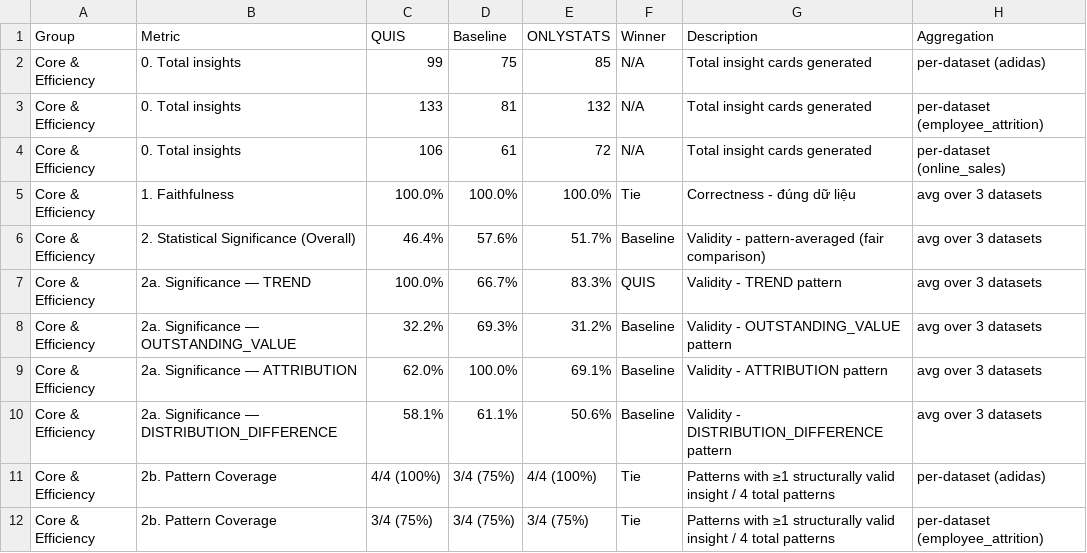
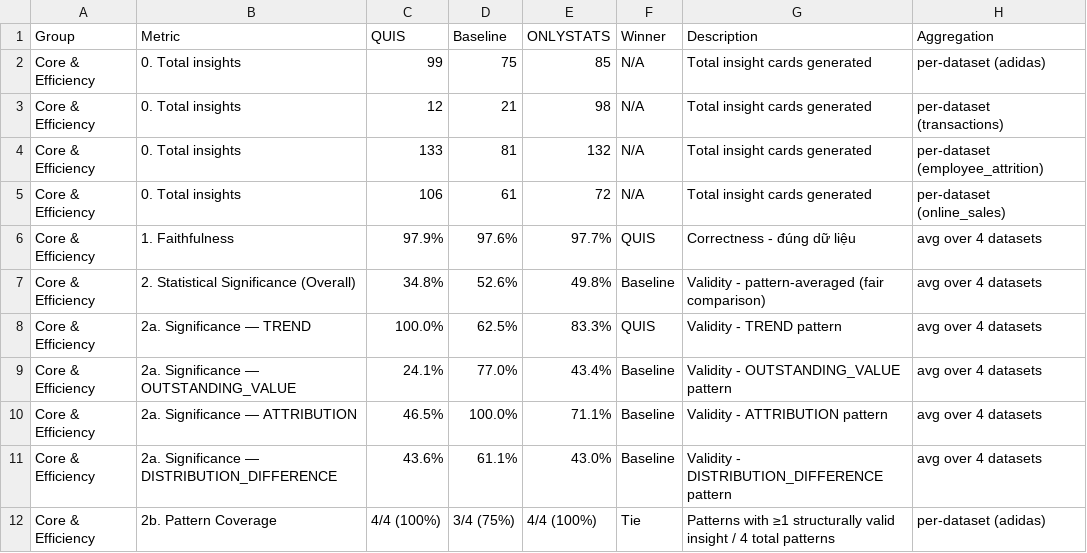
Before and after one commit to sunnydovision/EDAProject, a CSV file: evaluation/evaluation_results/aggregated/aggregated_summary.csv, drawn as a sheet; only a part is shown; the shorter side is filled out with more unchanged rows; the diff covers the shown part only.

```diff
--- a/evaluation/evaluation_results/aggregated/aggregated_summary.csv
+++ b/evaluation/evaluation_results/aggregated/aggregated_summary.csv
@@ -2,10 +2,11 @@ Group,Metric,QUIS,Baseline,ONLYSTATS,Winner,Description,Aggregation
 Core & Efficiency,0. Total insights,99,75,85,N/A,Total insight cards generated,per-dataset (adidas)
+Core & Efficiency,0. Total insights,12,21,98,N/A,Total insight cards generated,per-dataset (transactions)
 Core & Efficiency,0. Total insights,133,81,132,N/A,Total insight cards generated,per-dataset (employee_attrition)
 Core & Efficiency,0. Total insights,106,61,72,N/A,Total insight cards generated,per-dataset (online_sales)
-Core & Efficiency,1. Faithfulness,100.0%,100.0%,100.0%,Tie,Correctness - đúng dữ liệu,avg over 3 datasets
-Core & Efficiency,2. Statistical Significance (Overall),46.4%,57.6%,51.7%,Baseline,Validity - pattern-averaged (fair comparison),avg over 3 datasets
-Core & Efficiency,2a. Significance — TREND,100.0%,66.7%,83.3%,QUIS,Validity - TREND pattern,avg over 3 datasets
-Core & Efficiency,2a. Significance — OUTSTANDING_VALUE,32.2%,69.3%,31.2%,Baseline,Validity - OUTSTANDING_VALUE pattern,avg over 3 datasets
-Core & Efficiency,2a. Significance — ATTRIBUTION,62.0%,100.0%,69.1%,Baseline,Validity - ATTRIBUTION pattern,avg over 3 datasets
-Core & Efficiency,2a. Significance — DISTRIBUTION_DIFFERENCE,58.1%,61.1%,50.6%,Baseline,Validity - DISTRIBUTION_DIFFERENCE pattern,avg over 3 datasets
+Core & Efficiency,1. Faithfulness,97.9%,97.6%,97.7%,QUIS,Correctness - đúng dữ liệu,avg over 4 datasets
+Core & Efficiency,2. Statistical Significance (Overall),34.8%,52.6%,49.8%,Baseline,Validity - pattern-averaged (fair comparison),avg over 4 datasets
+Core & Efficiency,2a. Significance — TREND,100.0%,62.5%,83.3%,QUIS,Validity - TREND pattern,avg over 4 datasets
+Core & Efficiency,2a. Significance — OUTSTANDING_VALUE,24.1%,77.0%,43.4%,Baseline,Validity - OUTSTANDING_VALUE pattern,avg over 4 datasets
+Core & Efficiency,2a. Significance — ATTRIBUTION,46.5%,100.0%,71.1%,Baseline,Validity - ATTRIBUTION pattern,avg over 4 datasets
+Core & Efficiency,2a. Significance — DISTRIBUTION_DIFFERENCE,43.6%,61.1%,43.0%,Baseline,Validity - DISTRIBUTION_DIFFERENCE pattern,avg over 4 datasets
 Core & Efficiency,2b. Pattern Coverage,4/4 (100%),3/4 (75%),4/4 (100%),Tie,Patterns with ≥1 structurally valid insight / 4 total patterns,per-dataset (adidas)
```
Also changed, not shown: 8 added rows, 2 removed rows and 71 edited cells elsewhere in this file, evaluation/evaluation_results/adidas/comparison_table_3way.csv, evaluation/evaluation_results/aggregated/aggregated_per_dataset.csv, 30 other files.
